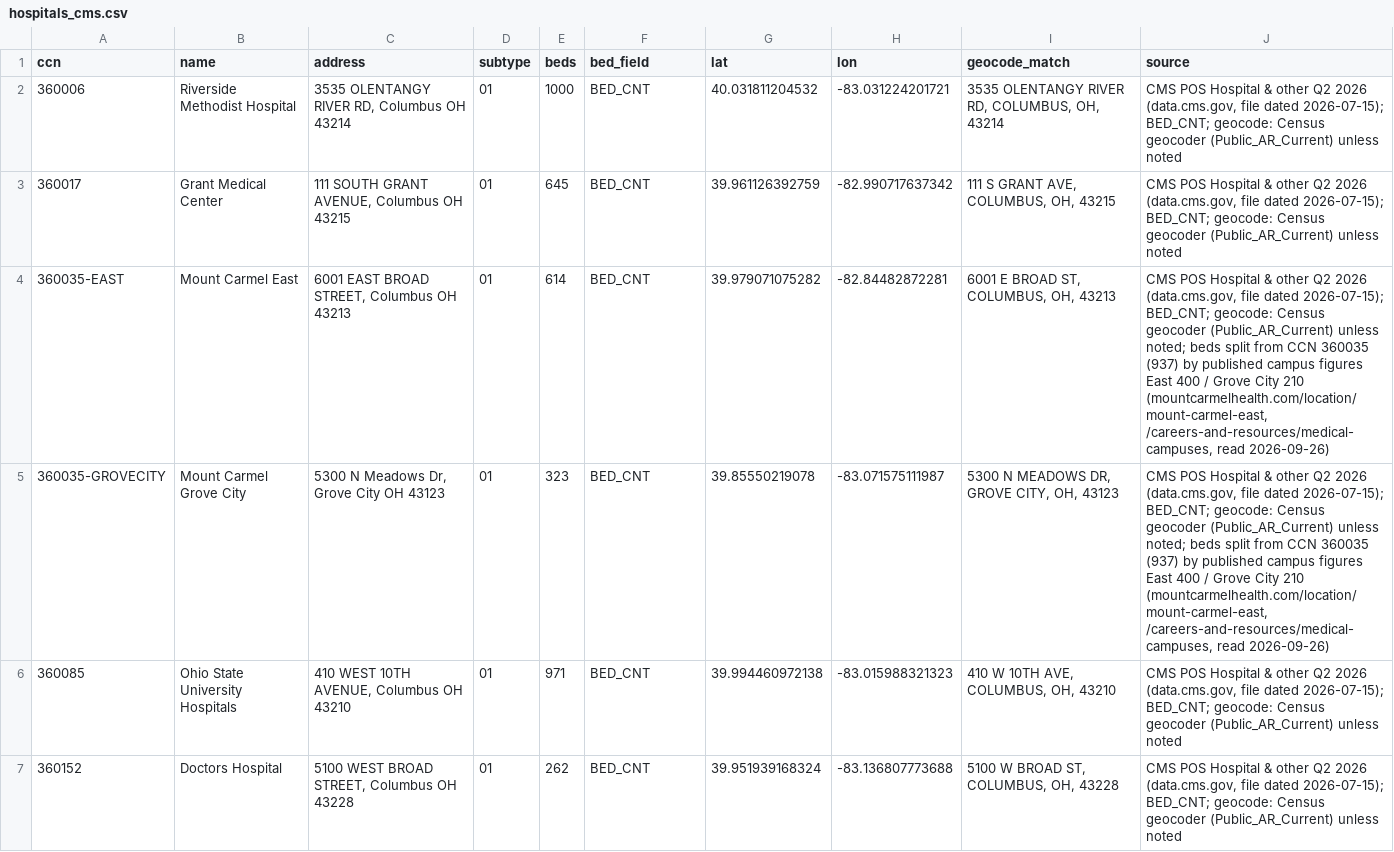
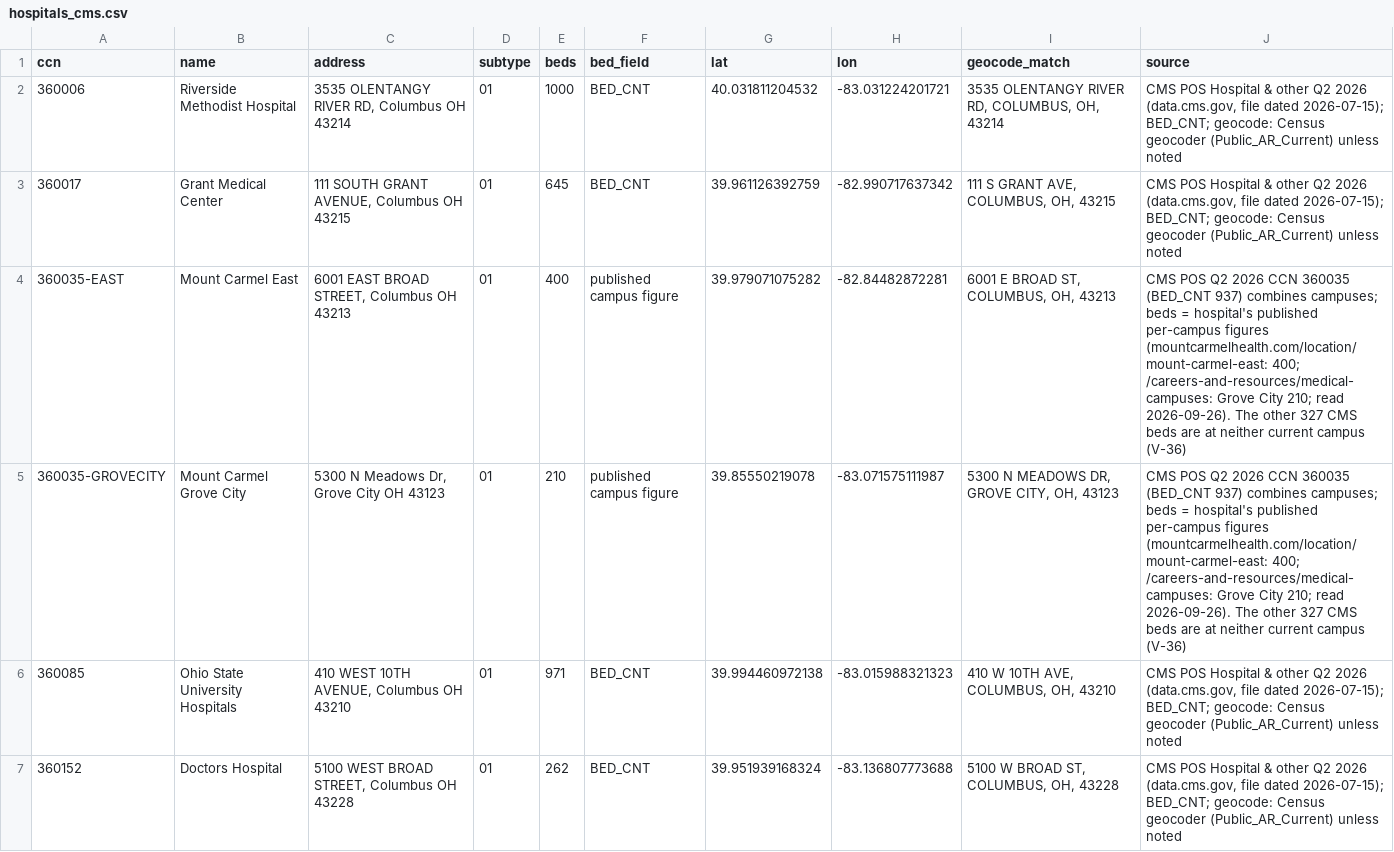
Before and after one commit to ndeogobernard/parkiq-location-intelligence, a CSV file: markets/franklin_oh/hospitals_cms.csv, drawn as a sheet; only a part is shown.

```diff
--- a/markets/franklin_oh/hospitals_cms.csv
+++ b/markets/franklin_oh/hospitals_cms.csv
@@ -3,4 +3,4 @@ ccn,name,address,subtype,beds,bed_field,lat,lon,geocode_match,source
 360017,Grant Medical Center,"111 SOUTH GRANT AVENUE, Columbus OH 43215",01,645,BED_CNT,39.961126392759,-82.990717637342,"111 S GRANT AVE, COLUMBUS, OH, 43215","CMS POS Hospital & other Q2 2026 (data.cms.gov, file dated 2026-07-15); BED_CNT; geocode: Census geocoder (Public_AR_Current) unless noted"
-360035-EAST,Mount Carmel East,"6001 EAST BROAD STREET, Columbus OH 43213",01,614,BED_CNT,39.979071075282,-82.84482872281,"6001 E BROAD ST, COLUMBUS, OH, 43213","CMS POS Hospital & other Q2 2026 (data.cms.gov, file dated 2026-07-15); BED_CNT; geocode: Census geocoder (Public_AR_Current) unless noted; beds split from CCN 360035 (937) by published campus figures East 400 / Grove City 210 (mountcarmelhealth.com/location/mount-carmel-east, /careers-and-resources/medical-campuses, read 2026-09-26)"
-360035-GROVECITY,Mount Carmel Grove City,"5300 N Meadows Dr, Grove City OH 43123",01,323,BED_CNT,39.85550219078,-83.071575111987,"5300 N MEADOWS DR, GROVE CITY, OH, 43123","CMS POS Hospital & other Q2 2026 (data.cms.gov, file dated 2026-07-15); BED_CNT; geocode: Census geocoder (Public_AR_Current) unless noted; beds split from CCN 360035 (937) by published campus figures East 400 / Grove City 210 (mountcarmelhealth.com/location/mount-carmel-east, /careers-and-resources/medical-campuses, read 2026-09-26)"
+360035-EAST,Mount Carmel East,"6001 EAST BROAD STREET, Columbus OH 43213",01,400,published campus figure,39.979071075282,-82.84482872281,"6001 E BROAD ST, COLUMBUS, OH, 43213",CMS POS Q2 2026 CCN 360035 (BED_CNT 937) combines campuses; beds = hospital's published per-campus figures (mountcarmelhealth.com/location/mount-carmel-east: 400; /careers-and-resources/medical-campuses: Grove City 210; read 2026-09-26). The other 327 CMS beds are at neither current campus (V-36)
+360035-GROVECITY,Mount Carmel Grove City,"5300 N Meadows Dr, Grove City OH 43123",01,210,published campus figure,39.85550219078,-83.071575111987,"5300 N MEADOWS DR, GROVE CITY, OH, 43123",CMS POS Q2 2026 CCN 360035 (BED_CNT 937) combines campuses; beds = hospital's published per-campus figures (mountcarmelhealth.com/location/mount-carmel-east: 400; /careers-and-resources/medical-campuses: Grove City 210; read 2026-09-26). The other 327 CMS beds are at neither current campus (V-36)
 360085,Ohio State University Hospitals,"410 WEST 10TH AVENUE, Columbus OH 43210",01,971,BED_CNT,39.994460972138,-83.015988321323,"410 W 10TH AVE, COLUMBUS, OH, 43210","CMS POS Hospital & other Q2 2026 (data.cms.gov, file dated 2026-07-15); BED_CNT; geocode: Census geocoder (Public_AR_Current) unless noted"
```
Also changed, not shown: markets/franklin_oh/survey/round1_sample.csv, markets/franklin_oh/survey/survey_template.csv, 21 other files.
